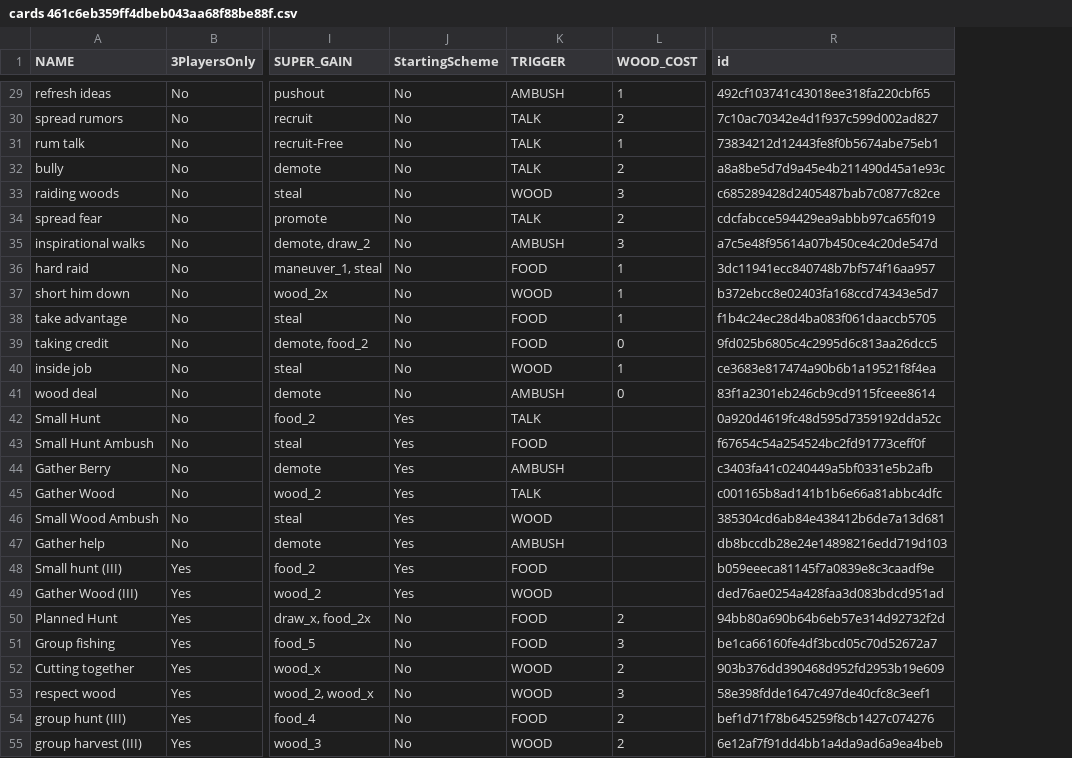
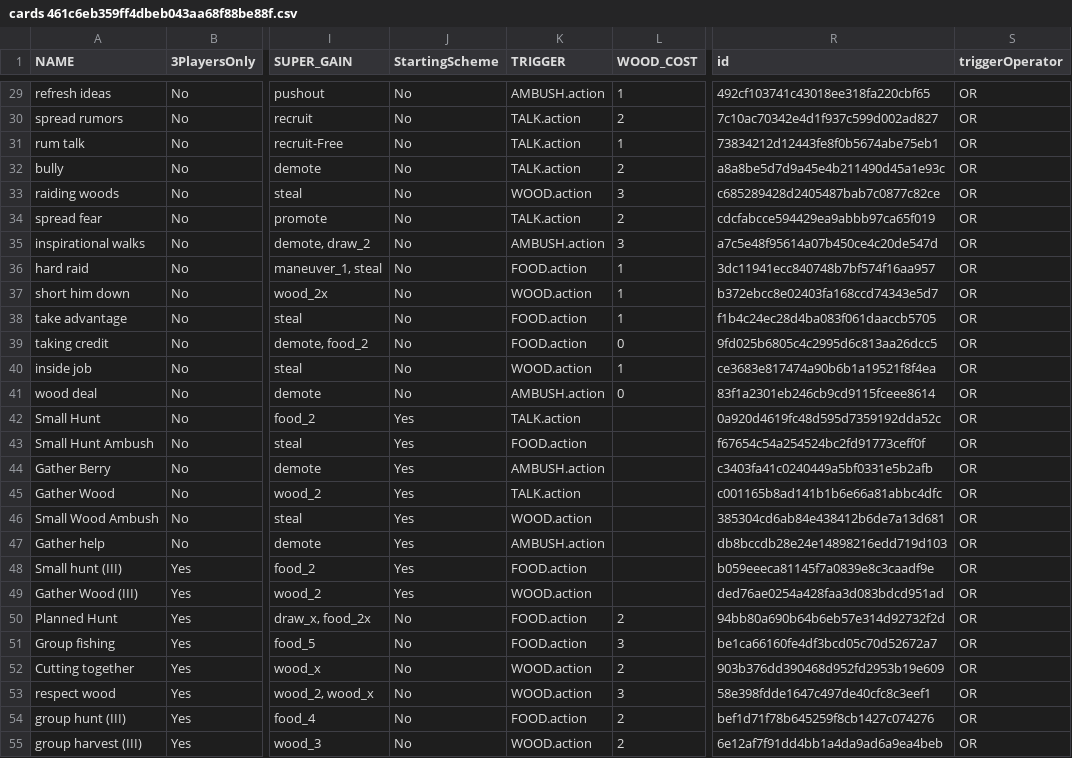
Before and after one commit to Miguel-Barreiro/Political-Pirates, a CSV file: game data output/cards 461c6eb359ff4dbeb043aa68f88be88f.csv, drawn as a sheet; only a part is shown, gaps mark what is left out; the diff covers the shown part only; the diff names each change by its address in the sheet, - before the commit and + after, or states it on an @@ line.

```diff
--- a/game data output/cards 461c6eb359ff4dbeb043aa68f88be88f.csv
+++ b/game data output/cards 461c6eb359ff4dbeb043aa68f88be88f.csv
+column S (triggerOperator), rows 29-55: all OR
-K29 (TRIGGER): AMBUSH
+K29 (TRIGGER): AMBUSH.action
-K30:K32 (TRIGGER): TALK
+K30:K32 (TRIGGER): TALK.action
-K33 (TRIGGER): WOOD
+K33 (TRIGGER): WOOD.action
-K34 (TRIGGER): TALK
+K34 (TRIGGER): TALK.action
-K35 (TRIGGER): AMBUSH
+K35 (TRIGGER): AMBUSH.action
-K36 (TRIGGER): FOOD
+K36 (TRIGGER): FOOD.action
-K37 (TRIGGER): WOOD
+K37 (TRIGGER): WOOD.action
-K38:K39 (TRIGGER): FOOD
+K38:K39 (TRIGGER): FOOD.action
-K40 (TRIGGER): WOOD
+K40 (TRIGGER): WOOD.action
-K41 (TRIGGER): AMBUSH
+K41 (TRIGGER): AMBUSH.action
-K42 (TRIGGER): TALK
+K42 (TRIGGER): TALK.action
-K43 (TRIGGER): FOOD
+K43 (TRIGGER): FOOD.action
-K44 (TRIGGER): AMBUSH
+K44 (TRIGGER): AMBUSH.action
-K45 (TRIGGER): TALK
+K45 (TRIGGER): TALK.action
-K46 (TRIGGER): WOOD
+K46 (TRIGGER): WOOD.action
-K47 (TRIGGER): AMBUSH
+K47 (TRIGGER): AMBUSH.action
-K48 (TRIGGER): FOOD
+K48 (TRIGGER): FOOD.action
-K49 (TRIGGER): WOOD
+K49 (TRIGGER): WOOD.action
-K50:K51 (TRIGGER): FOOD
+K50:K51 (TRIGGER): FOOD.action
-K52:K53 (TRIGGER): WOOD
+K52:K53 (TRIGGER): WOOD.action
-K54 (TRIGGER): FOOD
+K54 (TRIGGER): FOOD.action
-K55 (TRIGGER): WOOD
+K55 (TRIGGER): WOOD.action
```
Also changed, not shown: 47 edited cells elsewhere in this file, 4 other files.
